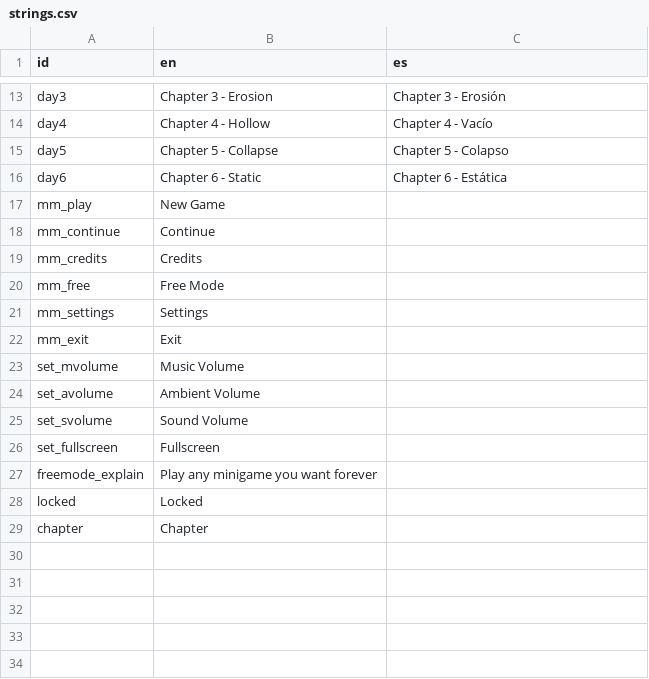
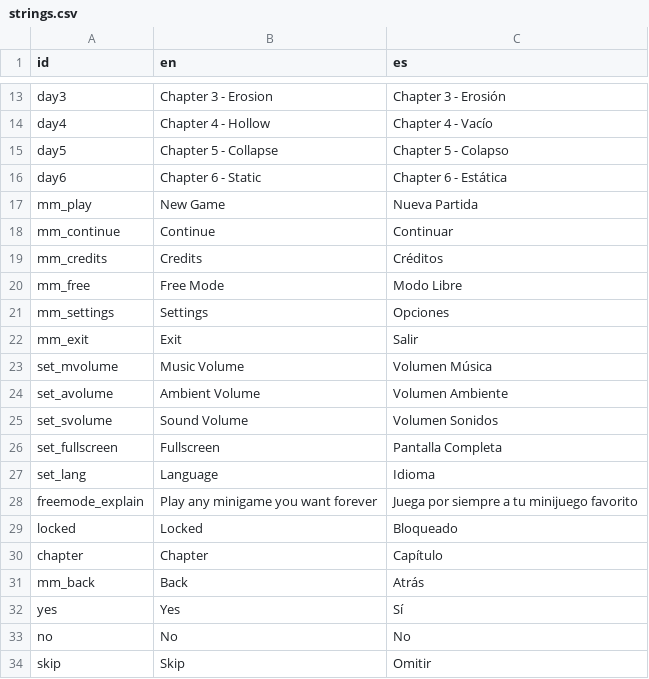
Before and after one commit to javiermoralesdev/INeedMore, a CSV file: localization/strings.csv, drawn as a sheet; only a part is shown, gaps mark what is left out.

```diff
--- a/localization/strings.csv
+++ b/localization/strings.csv
@@ -16,14 +16,19 @@ day5,Chapter 5 - Collapse,Chapter 5 - Colapso
 day6,Chapter 6 - Static,Chapter 6 - Estática
-mm_play,New Game,
-mm_continue,Continue,
-mm_credits,Credits,
-mm_free,Free Mode,
-mm_settings,Settings,
-mm_exit,Exit,
-set_mvolume,Music Volume,
-set_avolume,Ambient Volume,
-set_svolume,Sound Volume,
-set_fullscreen,Fullscreen,
-freemode_explain,Play any minigame you want forever,
-locked,Locked,
-chapter,Chapter
+mm_play,New Game,Nueva Partida
+mm_continue,Continue,Continuar
+mm_credits,Credits,Créditos
+mm_free,Free Mode,Modo Libre
+mm_settings,Settings,Opciones
+mm_exit,Exit,Salir
+set_mvolume,Music Volume,Volumen Música
+set_avolume,Ambient Volume,Volumen Ambiente
+set_svolume,Sound Volume,Volumen Sonidos
+set_fullscreen,Fullscreen,Pantalla Completa
+set_lang,Language,Idioma
+freemode_explain,Play any minigame you want forever,Juega por siempre a tu minijuego favorito
+locked,Locked,Bloqueado
+chapter,Chapter,Capítulo
+mm_back,Back,Atrás
+yes,Yes,Sí
+no,No,No
+skip,Skip,Omitir
```
Also changed, not shown: 35 other files.
